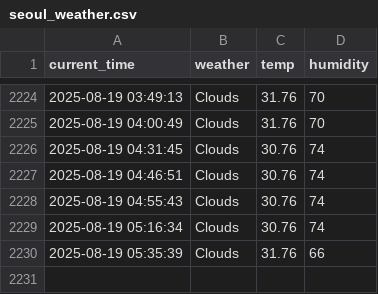
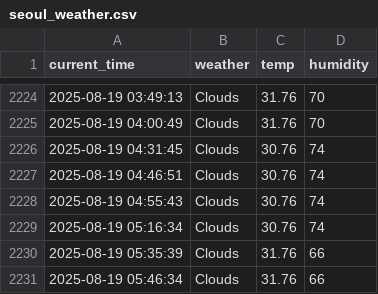
Before and after one commit to Junu18/seoul_weather_5_m, a CSV file: seoul_weather.csv, drawn as a sheet; only a part is shown, gaps mark what is left out.

```diff
--- a/seoul_weather.csv
+++ b/seoul_weather.csv
@@ -2230 +2230,2 @@ current_time,weather,temp,humidity
 2025-08-19 05:35:39,Clouds,31.76,66
+2025-08-19 05:46:34,Clouds,31.76,66
```
